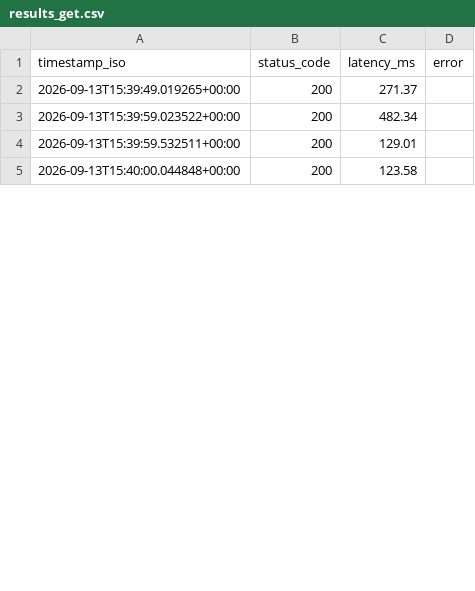
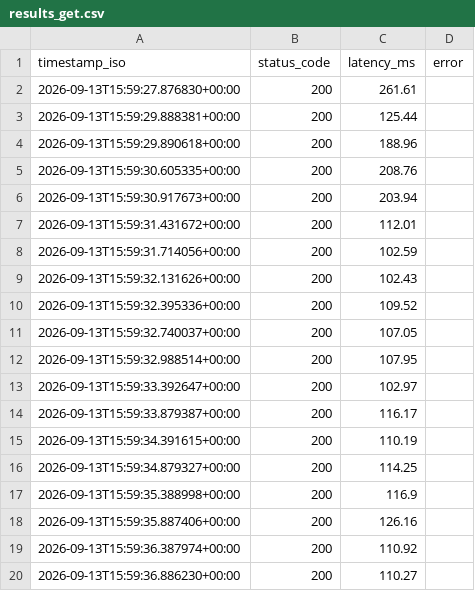
Before and after one commit to IvonneMariana04/cheapest-api, a CSV file: load_tests/load_tests/results_get.csv, drawn as a sheet; only a part is shown; the diff covers the shown part only.

```diff
--- a/load_tests/load_tests/results_get.csv
+++ b/load_tests/load_tests/results_get.csv
@@ -1,5 +1,20 @@
 timestamp_iso,status_code,latency_ms,error
-2026-09-13T15:39:49.019265+00:00,200,271.37,
-2026-09-13T15:39:59.023522+00:00,200,482.34,
-2026-09-13T15:39:59.532511+00:00,200,129.01,
-2026-09-13T15:40:00.044848+00:00,200,123.58,
+2026-09-13T15:59:27.876830+00:00,200,261.61,
+2026-09-13T15:59:29.888381+00:00,200,125.44,
+2026-09-13T15:59:29.890618+00:00,200,188.96,
+2026-09-13T15:59:30.605335+00:00,200,208.76,
+2026-09-13T15:59:30.917673+00:00,200,203.94,
+2026-09-13T15:59:31.431672+00:00,200,112.01,
+2026-09-13T15:59:31.714056+00:00,200,102.59,
+2026-09-13T15:59:32.131626+00:00,200,102.43,
+2026-09-13T15:59:32.395336+00:00,200,109.52,
+2026-09-13T15:59:32.740037+00:00,200,107.05,
+2026-09-13T15:59:32.988514+00:00,200,107.95,
+2026-09-13T15:59:33.392647+00:00,200,102.97,
+2026-09-13T15:59:33.879387+00:00,200,116.17,
+2026-09-13T15:59:34.391615+00:00,200,110.19,
+2026-09-13T15:59:34.879327+00:00,200,114.25,
+2026-09-13T15:59:35.388998+00:00,200,116.9,
+2026-09-13T15:59:35.887406+00:00,200,126.16,
+2026-09-13T15:59:36.387974+00:00,200,110.92,
+2026-09-13T15:59:36.886230+00:00,200,110.27,
```
Also changed, not shown: 26 added rows, 1 removed row and 12 edited cells elsewhere in this file, 1 other file.
